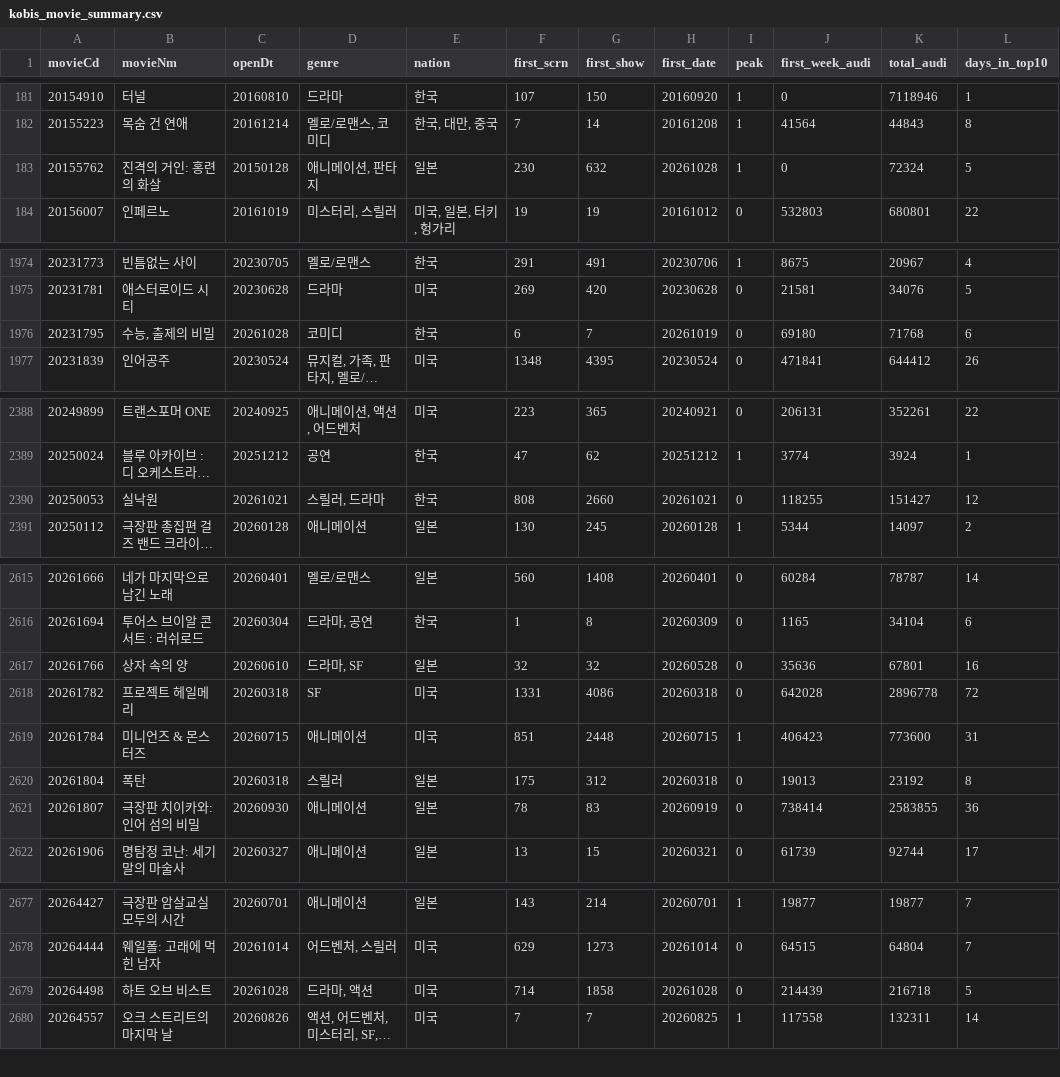
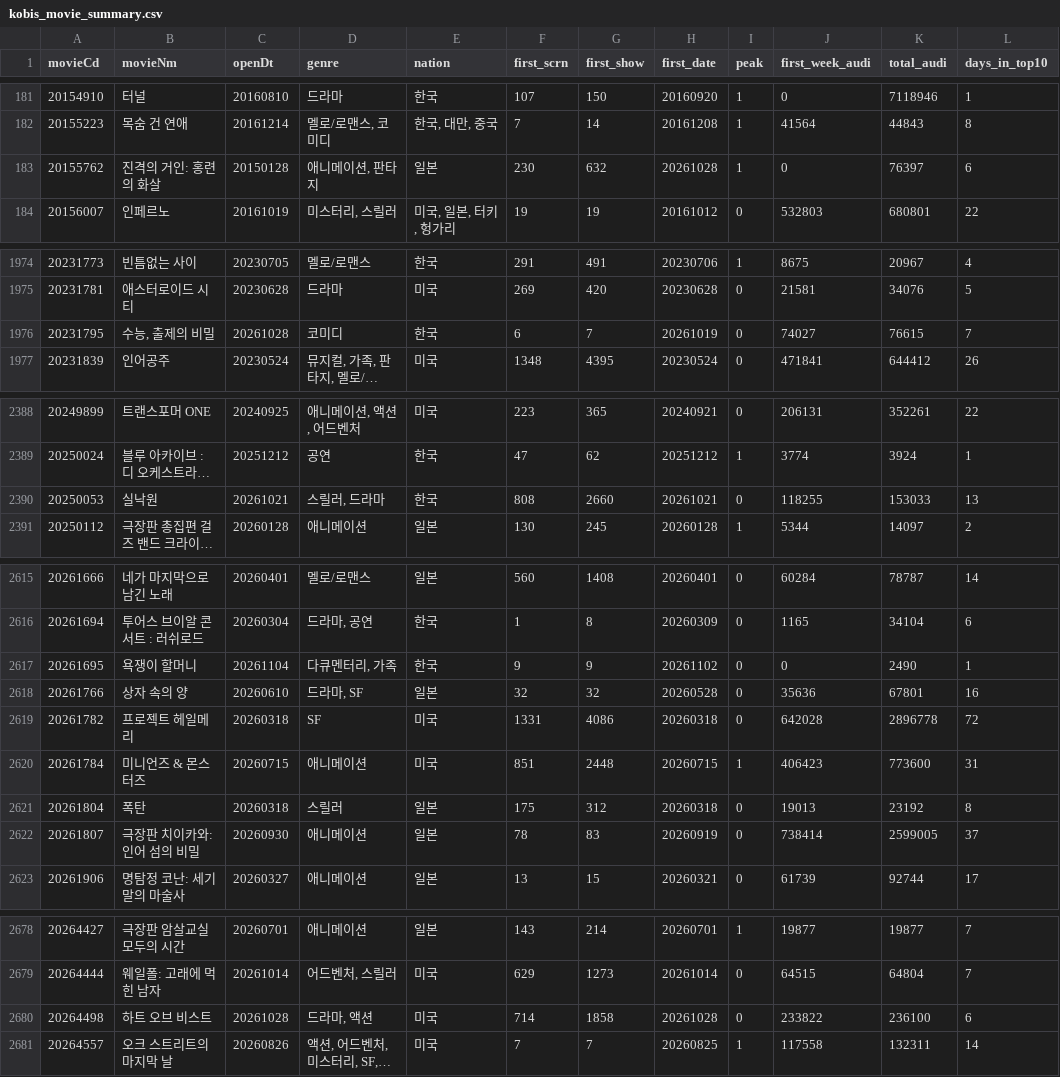
Before and after one commit to teacher188-netizen/kobis-movie-summary, a CSV file: kobis_movie_summary.csv, drawn as a sheet; only a part is shown, gaps mark what is left out; long unchanged cells end in …; addresses are those after the commit; the diff covers the shown part only; the diff names each change by its address in the sheet, - before the commit and + after, or states it on an @@ line.

```diff
--- a/kobis_movie_summary.csv
+++ b/kobis_movie_summary.csv
-K183 (total_audi): 72324
+K183 (total_audi): 76397
-L183 (days_in_top10): 5
+L183 (days_in_top10): 6
-J1976 (first_week_audi): 69180
+J1976 (first_week_audi): 74027
-K1976 (total_audi): 71768
+K1976 (total_audi): 76615
-L1976 (days_in_top10): 6
+L1976 (days_in_top10): 7
-K2390 (total_audi): 151427
+K2390 (total_audi): 153033
-L2390 (days_in_top10): 12
+L2390 (days_in_top10): 13
+row 2617: 20261695 | 욕쟁이 할머니 | 20261104 | 다큐멘터리, 가족 | 한국 | 9 | 9 | 20261102 | 0 | 0 | 2490 | 1
-K2622 (total_audi): 2583855
+K2622 (total_audi): 2599005
-L2622 (days_in_top10): 36
+L2622 (days_in_top10): 37
-J2680 (first_week_audi): 214439
+J2680 (first_week_audi): 233822
-K2680 (total_audi): 216718
+K2680 (total_audi): 236100
-L2680 (days_in_top10): 5
+L2680 (days_in_top10): 6
```
Also changed, not shown: 8 edited cells elsewhere in this file, 1 other file.
